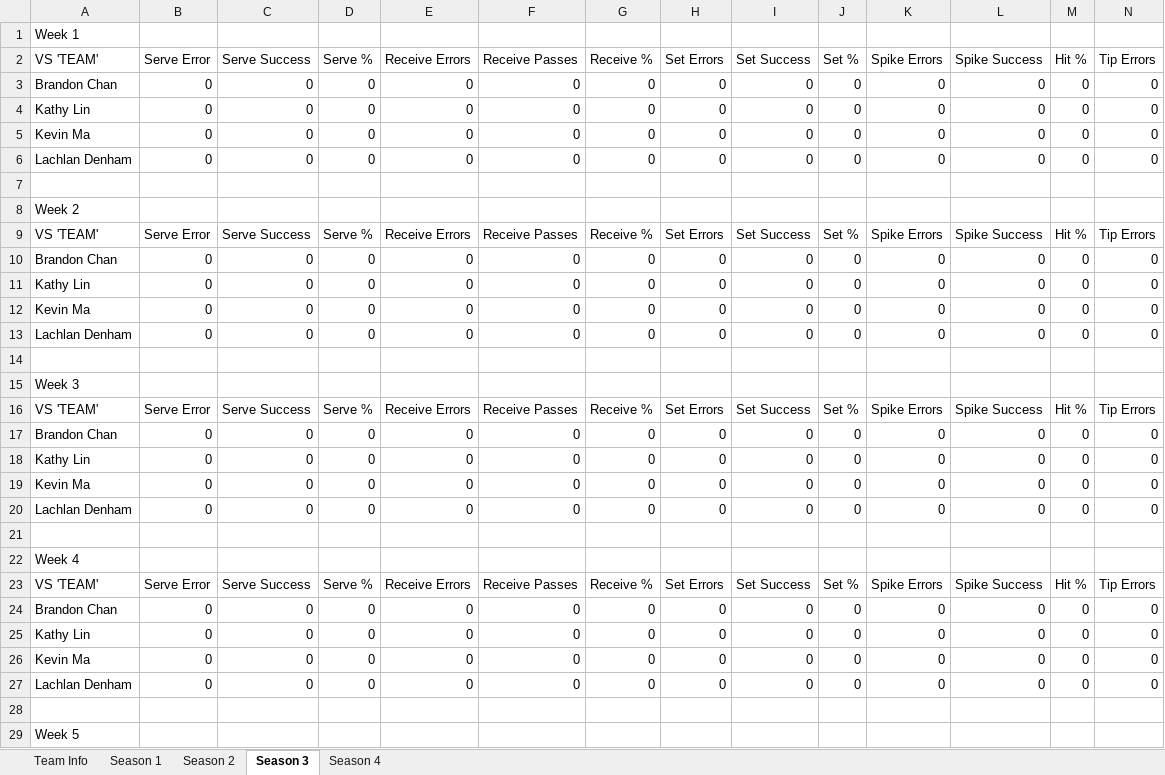
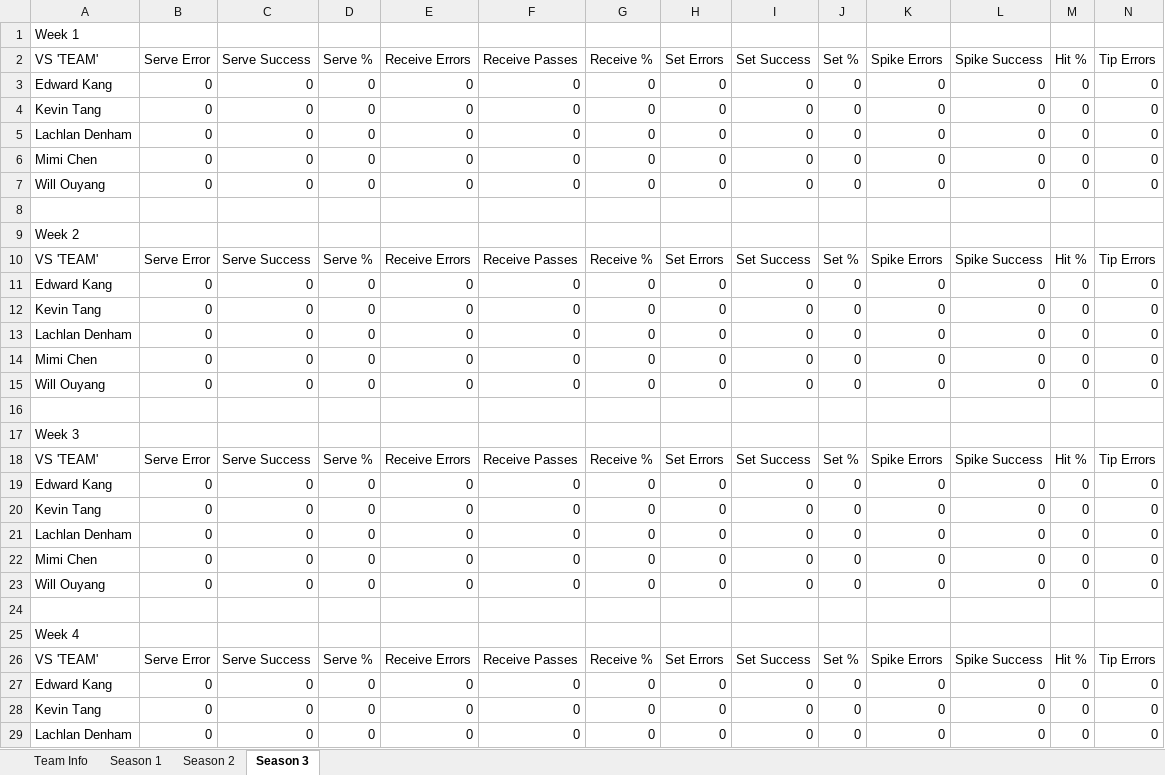
Before and after one commit to zxcv-zxcv-zxcv/volleyball-data-wrangling, an Excel workbook: data/volley_stats.xlsx, sheet Season 3, drawn as a sheet; only a part is shown; the shorter side is filled out with more unchanged rows; values as stored, in another font and other column widths than the file's, no borders; removed rows and columns are numbered as before the commit, all else as after; rows hold the shown columns only; the diff covers the shown part only; the diff names each change by its address in the sheet, - before the commit and + after, or states it on an @@ line.

```diff
--- a/data/volley_stats.xlsx (sheet Season 3)
+++ b/data/volley_stats.xlsx (sheet Season 3)
-sheet tab: Season 4
-A3 (VS 'TEAM'): Brandon Chan
+A3 (VS 'TEAM'): Edward Kang
-row 4: Kathy Lin | 0 | 0 | 0 | 0 | 0 | 0 | 0 | 0 | 0 | 0 | 0 | 0 | 0
-A4 (VS 'TEAM'): Kevin Ma
+A4 (VS 'TEAM'): Kevin Tang
+row 6: Mimi Chen | 0 | 0 | 0 | 0 | 0 | 0 | 0 | 0 | 0 | 0 | 0 | 0 | 0
+row 7: Will Ouyang | 0 | 0 | 0 | 0 | 0 | 0 | 0 | 0 | 0 | 0 | 0 | 0 | 0
-A11 (VS 'TEAM'): Brandon Chan
+A11 (VS 'TEAM'): Edward Kang
-row 11: Kathy Lin | 0 | 0 | 0 | 0 | 0 | 0 | 0 | 0 | 0 | 0 | 0 | 0 | 0
-A12 (VS 'TEAM'): Kevin Ma
+A12 (VS 'TEAM'): Kevin Tang
+row 14: Mimi Chen | 0 | 0 | 0 | 0 | 0 | 0 | 0 | 0 | 0 | 0 | 0 | 0 | 0
+row 15: Will Ouyang | 0 | 0 | 0 | 0 | 0 | 0 | 0 | 0 | 0 | 0 | 0 | 0 | 0
-A19 (VS 'TEAM'): Brandon Chan
+A19 (VS 'TEAM'): Edward Kang
-row 18: Kathy Lin | 0 | 0 | 0 | 0 | 0 | 0 | 0 | 0 | 0 | 0 | 0 | 0 | 0
-A20 (VS 'TEAM'): Kevin Ma
+A20 (VS 'TEAM'): Kevin Tang
+row 22: Mimi Chen | 0 | 0 | 0 | 0 | 0 | 0 | 0 | 0 | 0 | 0 | 0 | 0 | 0
+row 23: Will Ouyang | 0 | 0 | 0 | 0 | 0 | 0 | 0 | 0 | 0 | 0 | 0 | 0 | 0
-A27 (VS 'TEAM'): Brandon Chan
+A27 (VS 'TEAM'): Edward Kang
-row 25: Kathy Lin | 0 | 0 | 0 | 0 | 0 | 0 | 0 | 0 | 0 | 0 | 0 | 0 | 0
-A28 (VS 'TEAM'): Kevin Ma
+A28 (VS 'TEAM'): Kevin Tang
```
Also changed, not shown: 10 added rows, 45 removed rows and 12 edited cells elsewhere in this sheet, sheet Team Info, 1 other file.
